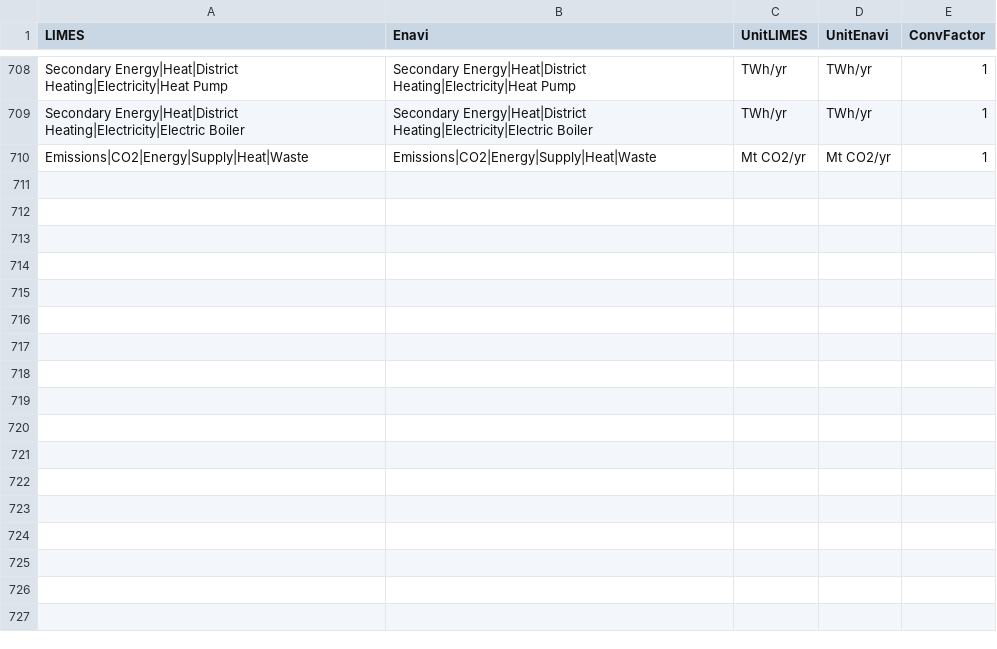
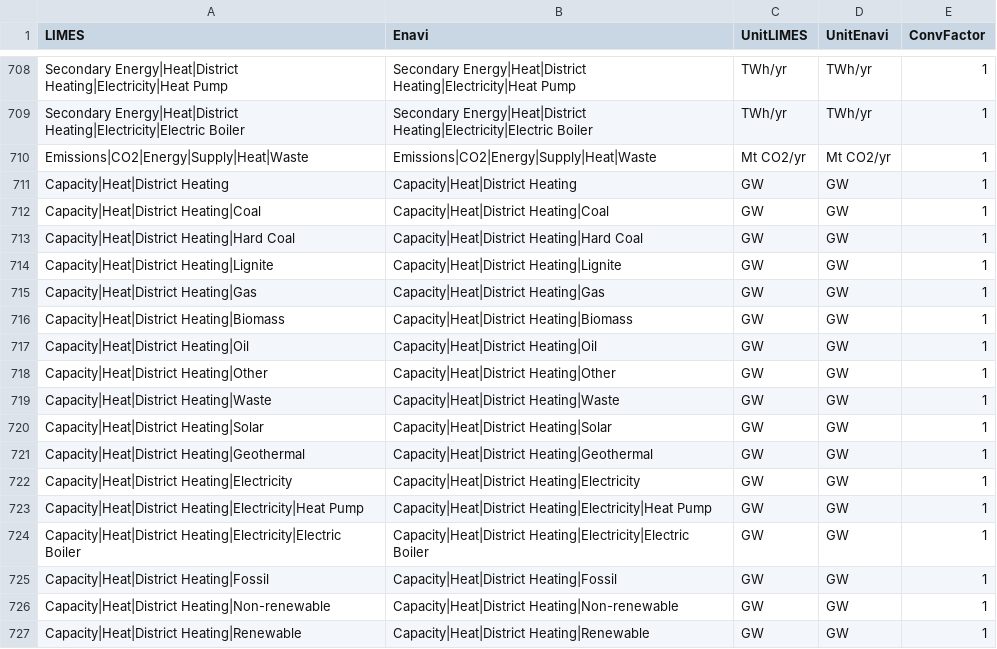
Before and after one commit to pik-piam/limes, a CSV file: inst/extdata/MappingVars_all.csv, drawn as a sheet; only a part is shown, gaps mark what is left out.

Commit message:
*limes* just an update of the full mapping vars

```diff
--- a/inst/extdata/MappingVars_all.csv
+++ b/inst/extdata/MappingVars_all.csv
@@ -710 +710,18 @@ Secondary Energy|Heat|District Heating|Electricity|Electric Boiler;Secondary Ene
 Emissions|CO2|Energy|Supply|Heat|Waste;Emissions|CO2|Energy|Supply|Heat|Waste;Mt CO2/yr;Mt CO2/yr;1
+Capacity|Heat|District Heating;Capacity|Heat|District Heating;GW;GW;1
+Capacity|Heat|District Heating|Coal;Capacity|Heat|District Heating|Coal;GW;GW;1
+Capacity|Heat|District Heating|Hard Coal;Capacity|Heat|District Heating|Hard Coal;GW;GW;1
+Capacity|Heat|District Heating|Lignite;Capacity|Heat|District Heating|Lignite;GW;GW;1
+Capacity|Heat|District Heating|Gas;Capacity|Heat|District Heating|Gas;GW;GW;1
+Capacity|Heat|District Heating|Biomass;Capacity|Heat|District Heating|Biomass;GW;GW;1
+Capacity|Heat|District Heating|Oil;Capacity|Heat|District Heating|Oil;GW;GW;1
+Capacity|Heat|District Heating|Other;Capacity|Heat|District Heating|Other;GW;GW;1
+Capacity|Heat|District Heating|Waste;Capacity|Heat|District Heating|Waste;GW;GW;1
+Capacity|Heat|District Heating|Solar;Capacity|Heat|District Heating|Solar;GW;GW;1
+Capacity|Heat|District Heating|Geothermal;Capacity|Heat|District Heating|Geothermal;GW;GW;1
+Capacity|Heat|District Heating|Electricity;Capacity|Heat|District Heating|Electricity;GW;GW;1
+Capacity|Heat|District Heating|Electricity|Heat Pump;Capacity|Heat|District Heating|Electricity|Heat Pump;GW;GW;1
+Capacity|Heat|District Heating|Electricity|Electric Boiler;Capacity|Heat|District Heating|Electricity|Electric Boiler;GW;GW;1
+Capacity|Heat|District Heating|Fossil;Capacity|Heat|District Heating|Fossil;GW;GW;1
+Capacity|Heat|District Heating|Non-renewable;Capacity|Heat|District Heating|Non-renewable;GW;GW;1
+Capacity|Heat|District Heating|Renewable;Capacity|Heat|District Heating|Renewable;GW;GW;1
```
Also changed, not shown: 1 other file.
